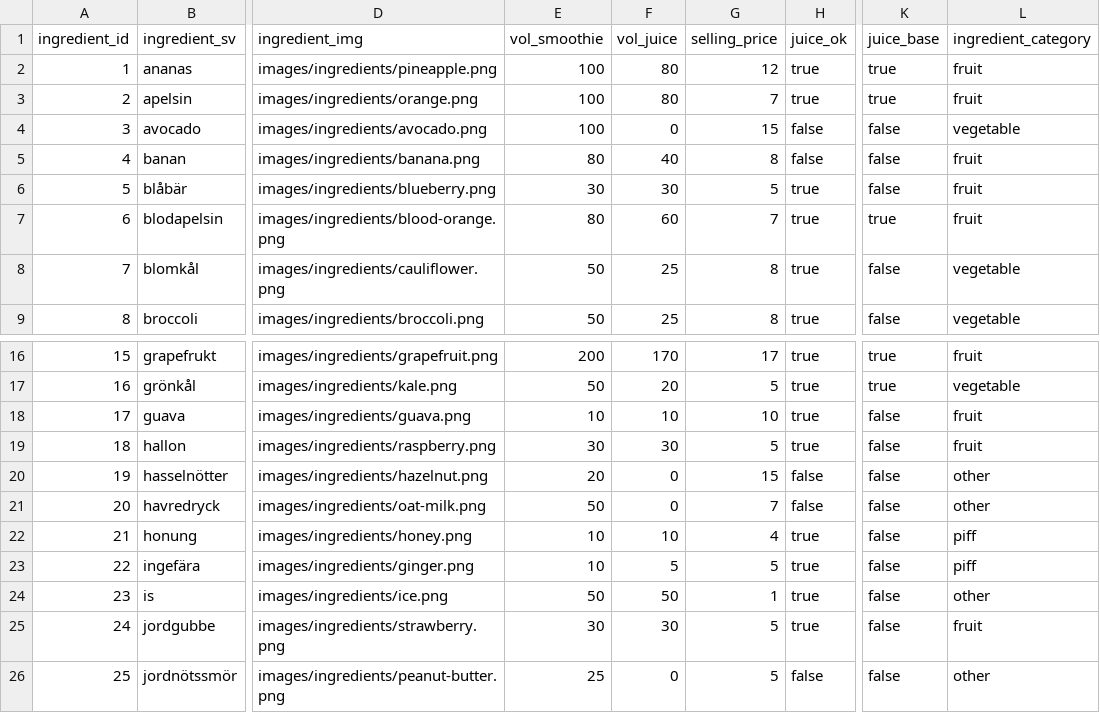
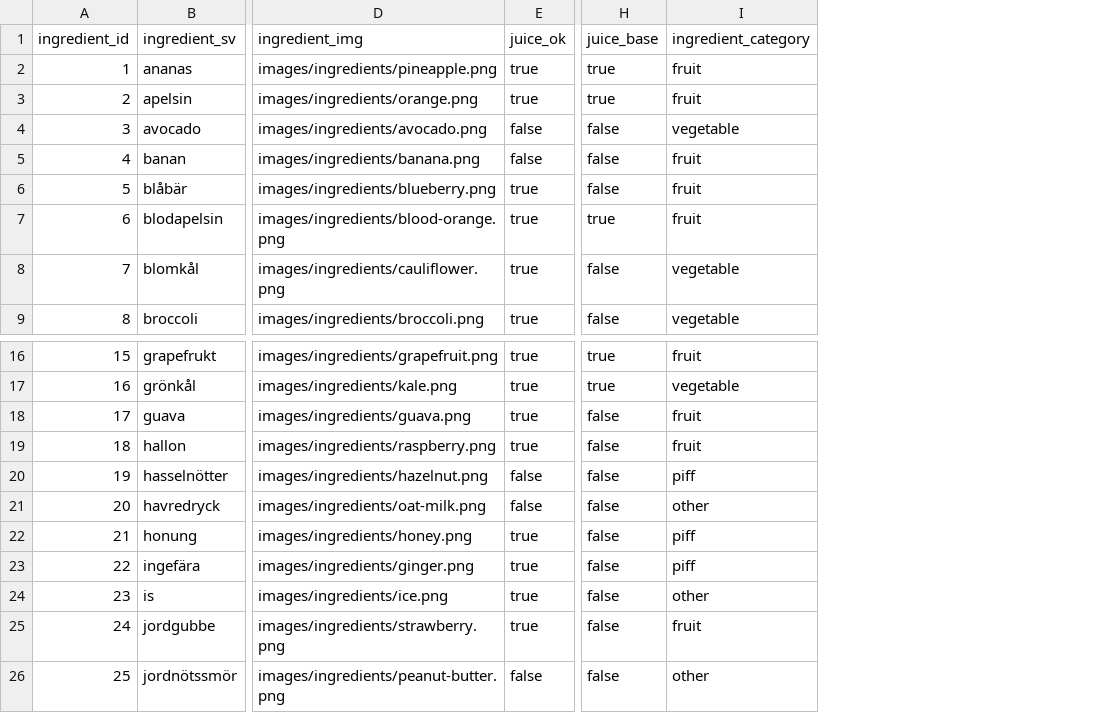
Before and after one commit to attikatt/HIT, a CSV file: data/ingredients.csv, drawn as a sheet; only a part is shown, gaps mark what is left out; removed rows and columns are numbered as before the commit, all else as after; the diff names each change by its address in the sheet, - before the commit and + after, or states it on an @@ line.

Commit message:
tagit bort onödig data i ing.csv

```diff
--- a/data/ingredients.csv
+++ b/data/ingredients.csv
-column E (vol_smoothie), rows 2-9: 100 | 100 | 100 | 80 | 30 | 80 | 50 | 50; rows 16-26: 200 | 50 | 10 | 30 | 20 | 50 | 10 | 10 | 50 | 30 | 25
-column F (vol_juice), rows 2-9: 80 | 80 | 0 | 40 | 30 | 60 | 25 | 25; rows 16-26: 170 | 20 | 10 | 30 | 0 | 0 | 10 | 5 | 50 | 30 | 0
-column G (selling_price), rows 2-9: 12 | 7 | 15 | 8 | 5 | 7 | 8 | 8; rows 16-26: 17 | 5 | 10 | 5 | 15 | 7 | 4 | 5 | 1 | 5 | 5
-I20 (ingredient_category): other
+I20 (ingredient_category): piff
```
